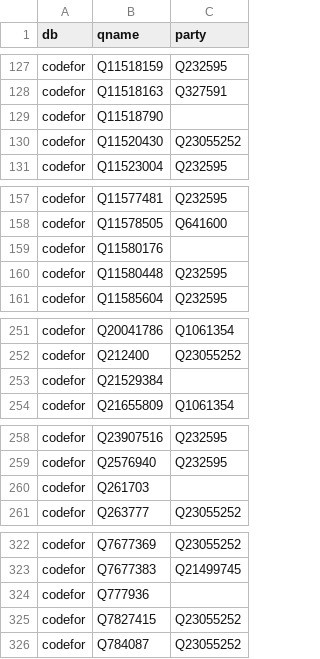
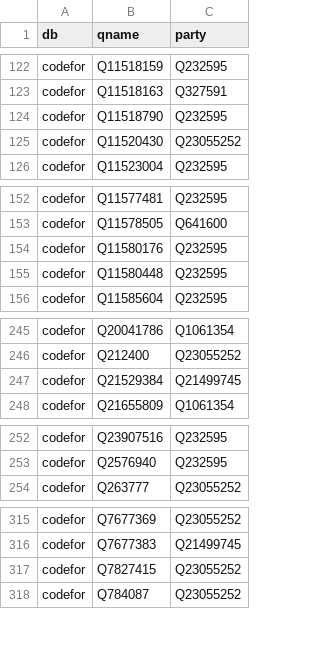
Before and after one commit to hkwi/shuin48pre, a CSV file: docs/wikidata_term_for_47ge.csv, drawn as a sheet; only a part is shown, gaps mark what is left out; the diff covers the shown part only.

```diff
--- a/docs/wikidata_term_for_47ge.csv
+++ b/docs/wikidata_term_for_47ge.csv
@@ -128,3 +123,3 @@ codefor,Q11518159,Q232595
 codefor,Q11518163,Q327591
-codefor,Q11518790,
+codefor,Q11518790,Q232595
 codefor,Q11520430,Q23055252
@@ -158,3 +153,3 @@ codefor,Q11577481,Q232595
 codefor,Q11578505,Q641600
-codefor,Q11580176,
+codefor,Q11580176,Q232595
 codefor,Q11580448,Q232595
@@ -252,3 +246,3 @@ codefor,Q20041786,Q1061354
 codefor,Q212400,Q23055252
-codefor,Q21529384,
+codefor,Q21529384,Q21499745
 codefor,Q21655809,Q1061354
@@ -259,3 +253,2 @@ codefor,Q23907516,Q232595
 codefor,Q2576940,Q232595
-codefor,Q261703,
 codefor,Q263777,Q23055252
@@ -323,3 +316,2 @@ codefor,Q7677369,Q23055252
 codefor,Q7677383,Q21499745
-codefor,Q777936,
 codefor,Q7827415,Q23055252
```
Also changed, not shown: 6 removed rows and 1 edited cell elsewhere in this file, 2 other files.
